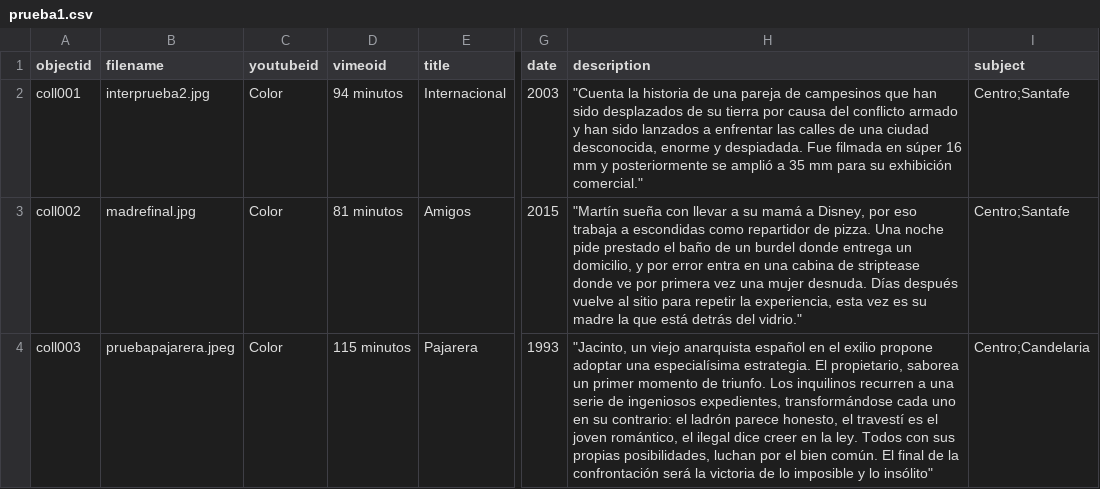
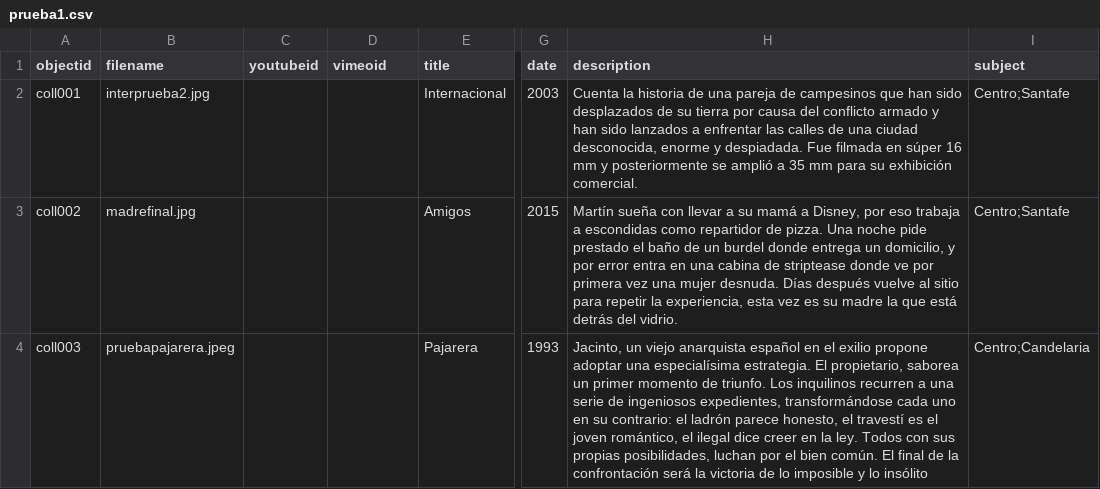
Before and after one commit to motxanoak/motxanoak.github.io, a CSV file: _data/prueba1.csv, drawn as a sheet; only a part is shown, gaps mark what is left out; the diff covers the shown part only; the diff names each change by its address in the sheet, - before the commit and + after, or states it on an @@ line.

Commit message:
Update prueba1.csv
otro intento

```diff
--- a/_data/prueba1.csv
+++ b/_data/prueba1.csv
-C2:C4 (youtubeid): Color
+C2:C4 (youtubeid): (empty)
-D2 (vimeoid): 94 minutos
+D2 (vimeoid): (empty)
-H2 (description): "Cuenta la historia de una pareja de campesinos que han sido desplazados de su tierra por causa del conflicto armado y han sido lanzados a enfrentar las calles de una ciudad desconocida, enorme y despiadada. Fue filmada en súper 16 mm y posteriormente se amplió a 35 mm para su exhibición comercial."
+H2 (description): Cuenta la historia de una pareja de campesinos que han sido desplazados de su tierra por causa del conflicto armado y han sido lanzados a enfrentar las calles de una ciudad desconocida, enorme y despiadada. Fue filmada en súper 16 mm y posteriormente se amplió a 35 mm para su exhibición comercial.
-D3 (vimeoid): 81 minutos
+D3 (vimeoid): (empty)
-H3 (description): "Martín sueña con llevar a su mamá a Disney, por eso trabaja a escondidas como repartidor de pizza. Una noche pide prestado el baño de un burdel donde entrega un domicilio, y por error entra en una cabina de striptease donde ve por primera vez una mujer desnuda. Días después vuelve al sitio para repetir la experiencia, esta vez es su madre la que está detrás del vidrio."
+H3 (description): Martín sueña con llevar a su mamá a Disney, por eso trabaja a escondidas como repartidor de pizza. Una noche pide prestado el baño de un burdel donde entrega un domicilio, y por error entra en una cabina de striptease donde ve por primera vez una mujer desnuda. Días después vuelve al sitio para repetir la experiencia, esta vez es su madre la que está detrás del vidrio.
-D4 (vimeoid): 115 minutos
+D4 (vimeoid): (empty)
-H4 (description): "Jacinto, un viejo anarquista español en el exilio propone adoptar una especialísima estrategia. El propietario, saborea un primer momento de triunfo. Los inquilinos recurren a una serie de ingeniosos expedientes, transformándose cada uno en su contrario: el ladrón parece honesto, el travestí es el joven romántico, el ilegal dice creer en la ley. Todos con sus propias posibilidades, luchan por el bien común. El final de la confrontación será la victoria de lo imposible y lo insólito"
+H4 (description): Jacinto, un viejo anarquista español en el exilio propone adoptar una especialísima estrategia. El propietario, saborea un primer momento de triunfo. Los inquilinos recurren a una serie de ingeniosos expedientes, transformándose cada uno en su contrario: el ladrón parece honesto, el travestí es el joven romántico, el ilegal dice creer en la ley. Todos con sus propias posibilidades, luchan por el bien común. El final de la confrontación será la victoria de lo imposible y lo insólito
```
Also changed, not shown: 10 edited cells elsewhere in this file.
